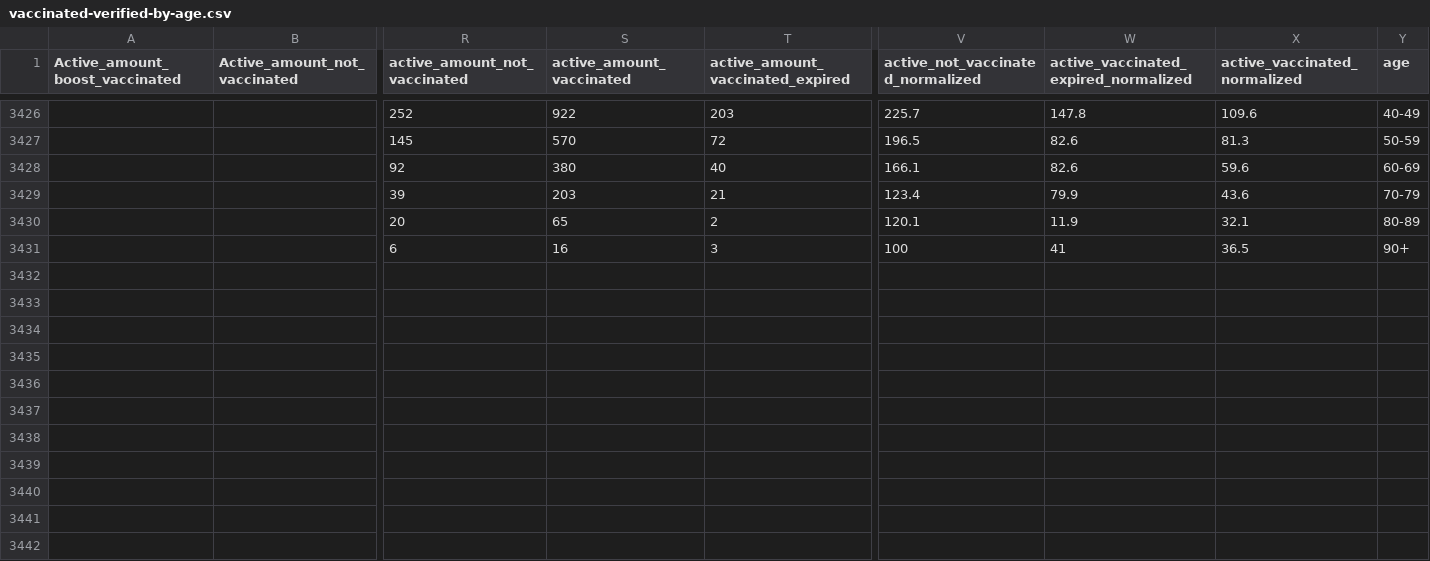
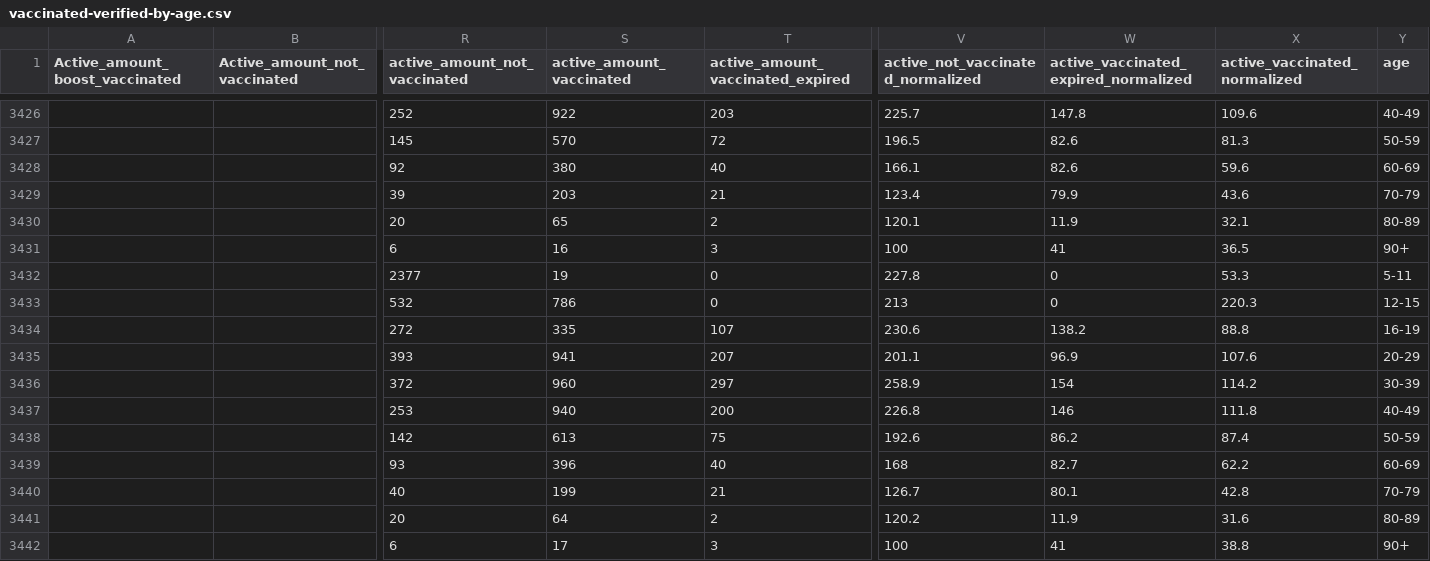
Before and after one commit to stephenc/2021-israel-vaccinated-verified-by-age, a CSV file: vaccinated-verified-by-age.csv, drawn as a sheet; only a part is shown, gaps mark what is left out; rows hold the shown columns only; the diff names each change by its address in the sheet, - before the commit and + after, or states it on an @@ line.

```diff
--- a/vaccinated-verified-by-age.csv
+++ b/vaccinated-verified-by-age.csv
+row 3432:  |  | 2377 | 19 | 0 | 227.8 | 0 | 53.3 | 5-11
+row 3433:  |  | 532 | 786 | 0 | 213 | 0 | 220.3 | 12-15
+row 3434:  |  | 272 | 335 | 107 | 230.6 | 138.2 | 88.8 | 16-19
+row 3435:  |  | 393 | 941 | 207 | 201.1 | 96.9 | 107.6 | 20-29
+row 3436:  |  | 372 | 960 | 297 | 258.9 | 154 | 114.2 | 30-39
+row 3437:  |  | 253 | 940 | 200 | 226.8 | 146 | 111.8 | 40-49
+row 3438:  |  | 142 | 613 | 75 | 192.6 | 86.2 | 87.4 | 50-59
+row 3439:  |  | 93 | 396 | 40 | 168 | 82.7 | 62.2 | 60-69
+row 3440:  |  | 40 | 199 | 21 | 126.7 | 80.1 | 42.8 | 70-79
+row 3441:  |  | 20 | 64 | 2 | 120.2 | 11.9 | 31.6 | 80-89
+row 3442:  |  | 6 | 17 | 3 | 100 | 41 | 38.8 | 90+
```
Also changed, not shown: 1 other file.
